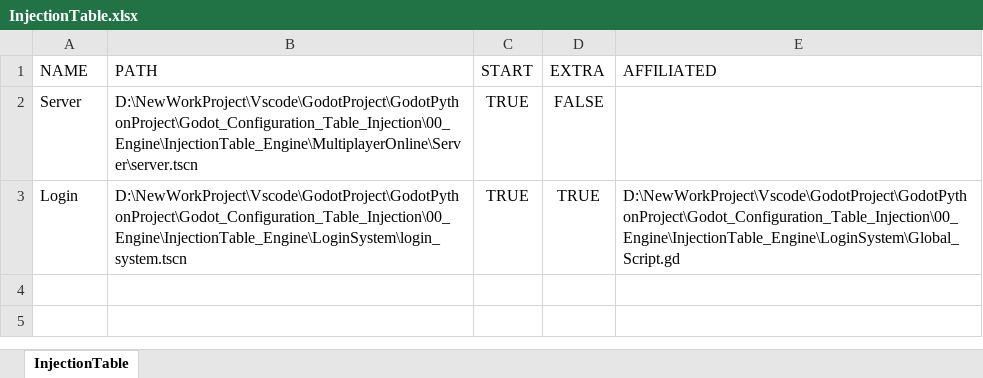
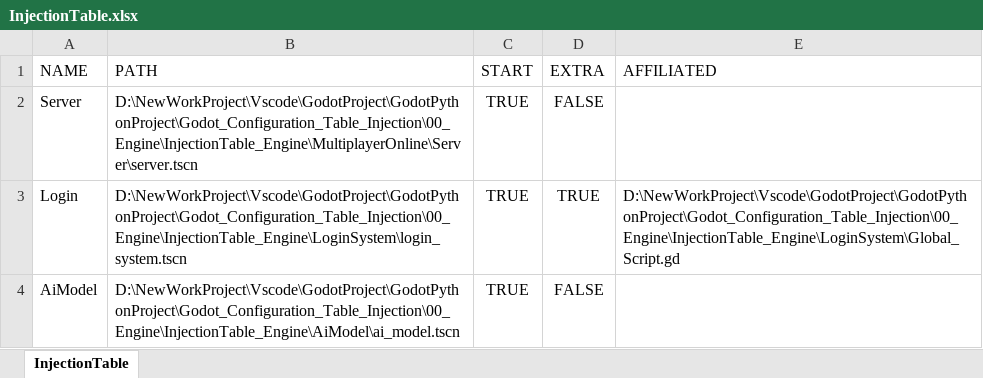
Before and after one commit to looooiiui/Godot-Dynamic-Di, an Excel workbook: Python_configuration_table_code/Injection_Table/InjectionTable.xlsx, sheet InjectionTable, drawn as a sheet; values as stored, in another font and other column widths than the file's, no borders; the diff names each change by its address in the sheet, - before the commit and + after, or states it on an @@ line.

```diff
--- a/Python_configuration_table_code/Injection_Table/InjectionTable.xlsx (sheet InjectionTable)
+++ b/Python_configuration_table_code/Injection_Table/InjectionTable.xlsx (sheet InjectionTable)
+row 4: AiModel | D:\NewWorkProject\Vscode\GodotProject\GodotPythonProject\Godot_Configuration_Table_Injection\00_Engine\InjectionTable_Engine\AiModel\ai_model.tscn | TRUE | FALSE
```
Also changed, not shown: 26 other files.
